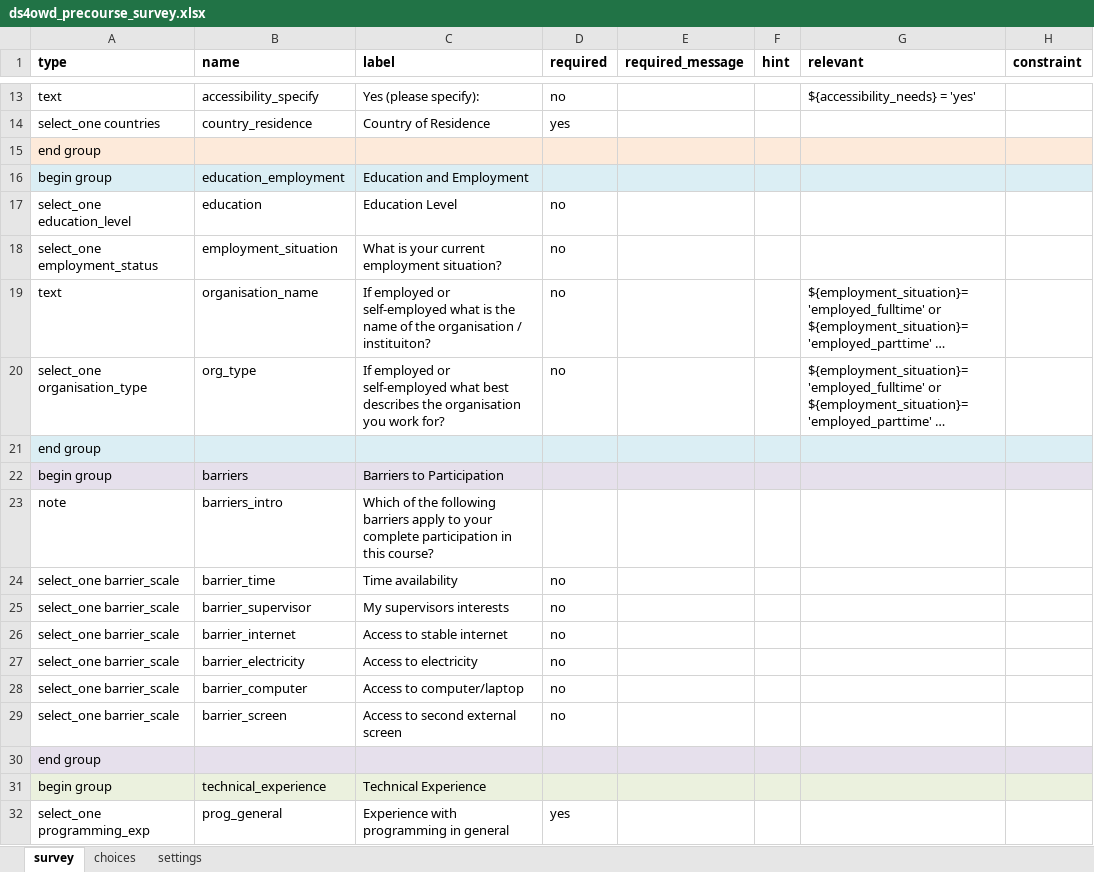
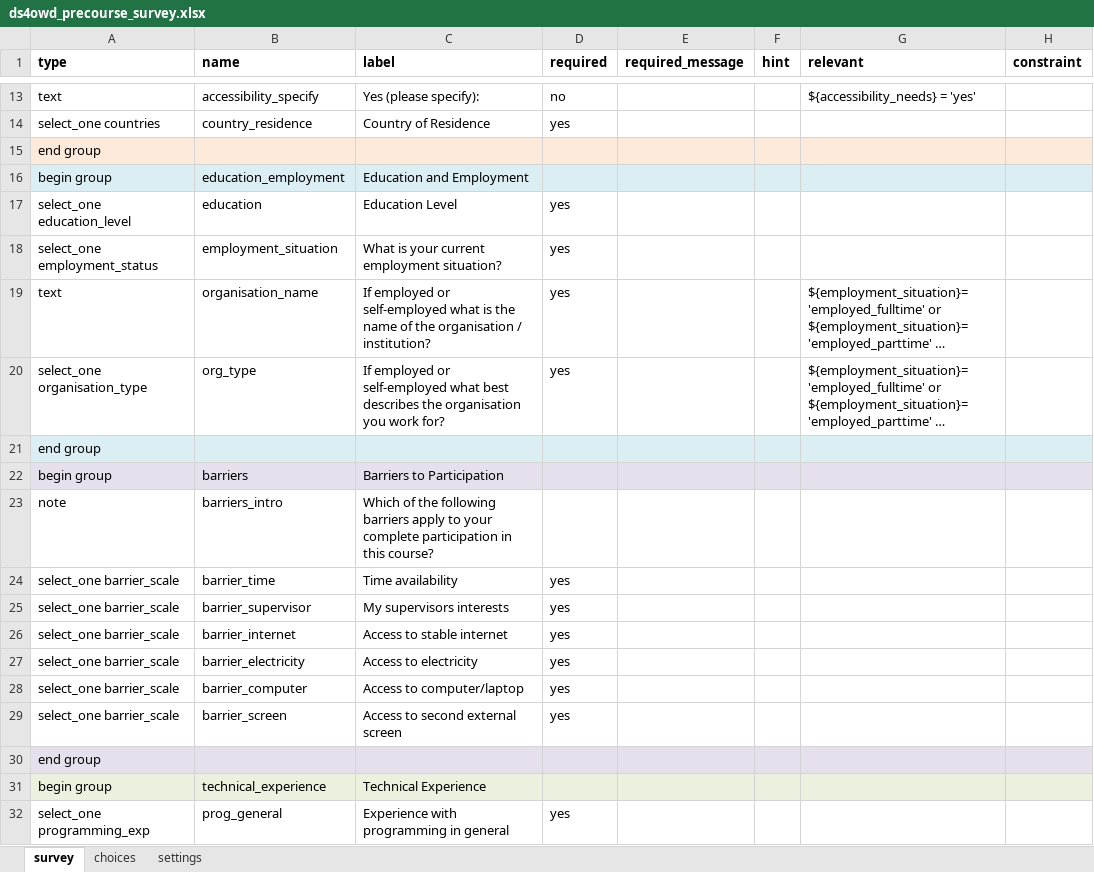
Before and after one commit to ds4owd-dev/pre-course-survey, an Excel workbook: forms/ds4owd_precourse_survey.xlsx, sheet survey, drawn as a sheet; only a part is shown, gaps mark what is left out; long unchanged cells end in …; values as stored, in another font and other column widths than the file's, no borders; the diff names each change by its address in the sheet, - before the commit and + after, or states it on an @@ line.

Commit message:
add more IDE options and minor survey flow changes

```diff
--- a/forms/ds4owd_precourse_survey.xlsx (sheet survey)
+++ b/forms/ds4owd_precourse_survey.xlsx (sheet survey)
-D17:D20 (required): no
+D17:D20 (required): yes
-C19 (label): …organisation / instituiton?
+C19 (label): …organisation / institution?
-D24:D29 (required): no
+D24:D29 (required): yes
```
Also changed, not shown: sheet choices, sheet settings.
